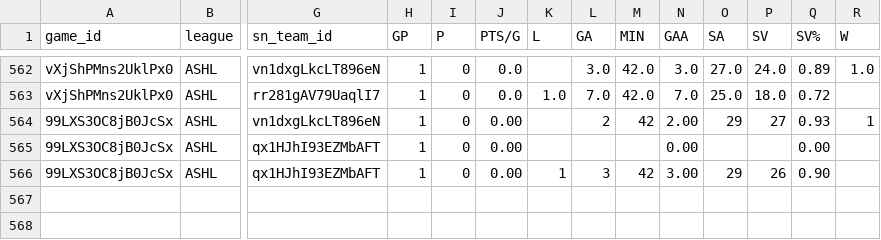
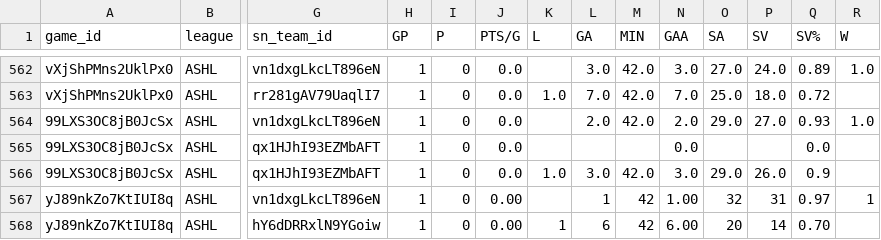
Before and after one commit to sw1nd3n/govs-games, a CSV file: ashl_game_goalie_stats.csv, drawn as a sheet; only a part is shown, gaps mark what is left out; rows hold the shown columns only; the diff names each change by its address in the sheet, - before the commit and + after, or states it on an @@ line.

```diff
--- a/ashl_game_goalie_stats.csv
+++ b/ashl_game_goalie_stats.csv
-J564:J566 (PTS/G): 0.00
+J564:J566 (PTS/G): 0.0
-L564 (GA): 2
+L564 (GA): 2.0
-M564 (MIN): 42
+M564 (MIN): 42.0
-N564 (GAA): 2.00
+N564 (GAA): 2.0
-O564 (SA): 29
+O564 (SA): 29.0
-P564 (SV): 27
+P564 (SV): 27.0
-R564 (W): 1
+R564 (W): 1.0
-N565 (GAA): 0.00
+N565 (GAA): 0.0
-Q565 (SV%): 0.00
+Q565 (SV%): 0.0
-K566 (L): 1
+K566 (L): 1.0
-L566 (GA): 3
+L566 (GA): 3.0
-M566 (MIN): 42
+M566 (MIN): 42.0
-N566 (GAA): 3.00
+N566 (GAA): 3.0
-O566 (SA): 29
+O566 (SA): 29.0
-P566 (SV): 26
+P566 (SV): 26.0
-Q566 (SV%): 0.90
+Q566 (SV%): 0.9
+row 567: yJ89nkZo7KtIUI8q | ASHL | vn1dxgLkcLT896eN | 1 | 0 | 0.00 |  | 1 | 42 | 1.00 | 32 | 31 | 0.97 | 1
+row 568: yJ89nkZo7KtIUI8q | ASHL | hY6dDRRxlN9YGoiw | 1 | 0 | 0.00 | 1 | 6 | 42 | 6.00 | 20 | 14 | 0.70
```
Also changed, not shown: ashl_game_player_stats.csv, ashl_games.csv, 3 other files.
